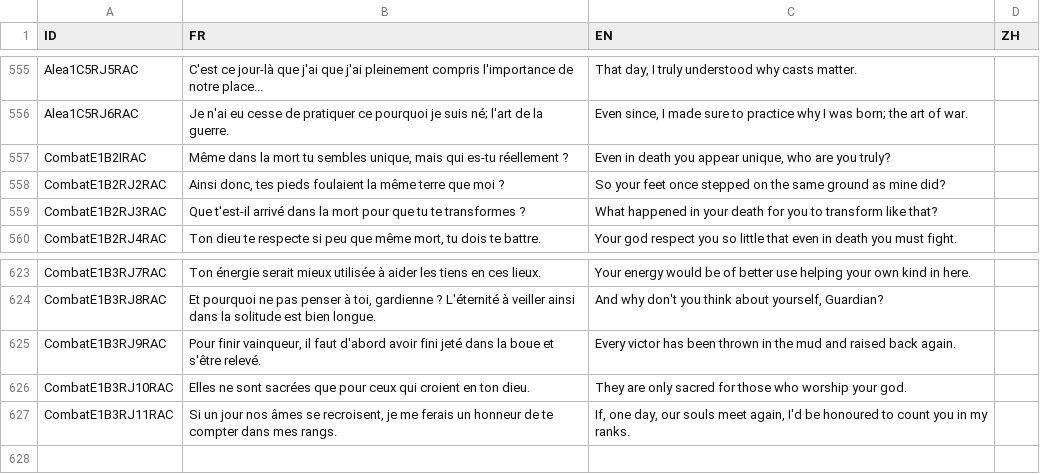
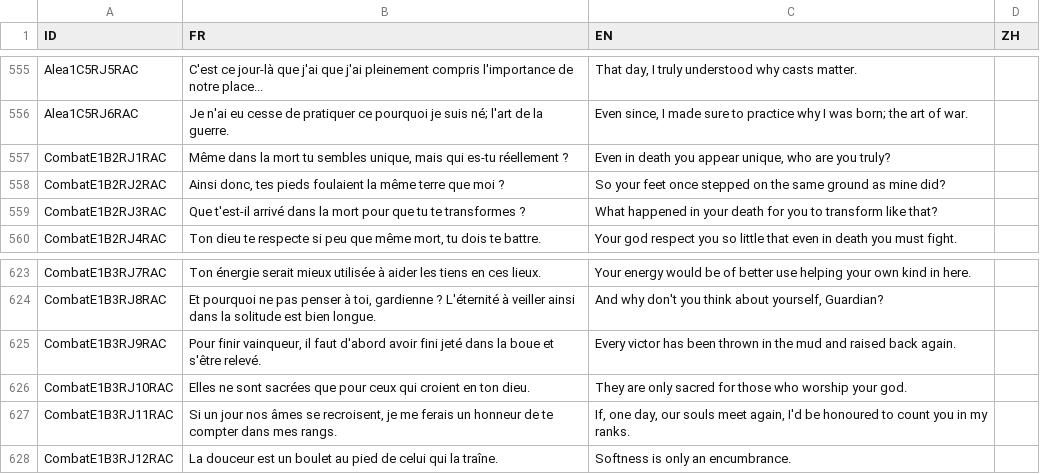
Before and after one commit to faresBelmadi/GF, a CSV file: Assets/StreamingAssets/Traduction/GameTraductionFile.csv, drawn as a sheet; only a part is shown, gaps mark what is left out.

Commit message:
fix #140 dialogue jeanne

```diff
--- a/Assets/StreamingAssets/Traduction/GameTraductionFile.csv
+++ b/Assets/StreamingAssets/Traduction/GameTraductionFile.csv
@@ -595,3 +595,3 @@ Alea1C5RJ5RAC;C'est ce jour-là que j'ai que j'ai pleinement compris l'importanc
 Alea1C5RJ6RAC;"Je n'ai eu cesse de pratiquer ce pourquoi je suis né; l'art de la guerre.";"Even since, I made sure to practice why I was born; the art of war. ";
-CombatE1B2IRAC;Même dans la mort tu sembles unique, mais qui es-tu réellement ?;Even in death you appear unique, who are you truly? ;
+CombatE1B2RJ1RAC;Même dans la mort tu sembles unique, mais qui es-tu réellement ?;Even in death you appear unique, who are you truly? ;
 CombatE1B2RJ2RAC;Ainsi donc, tes pieds foulaient la même terre que moi ?;So your feet once stepped on the same ground as mine did?;
@@ -666 +666,2 @@ CombatE1B3RJ10RAC;Elles ne sont sacrées que pour ceux qui croient en ton dieu.;
 CombatE1B3RJ11RAC; Si un jour nos âmes se recroisent, je me ferais un honneur de te compter dans mes rangs. ;If, one day, our souls meet again, I'd be honoured to count you in my ranks.;
+CombatE1B3RJ12RAC;La douceur est un boulet au pied de celui qui la traîne.;Softness is only an encumbrance. ;
```
